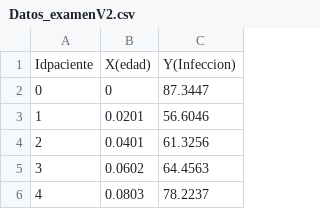
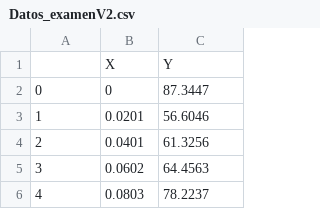
Before and after one commit to licvincent/Datos_examenV2, a CSV file: Datos_examenV2.csv, drawn as a sheet; only a part is shown; removed rows and columns are numbered as before the commit, all else as after; the diff names each change by its address in the sheet, - before the commit and + after, or states it on an @@ line.

Commit message:
Update Datos_examenV2.csv

```diff
--- a/Datos_examenV2.csv
+++ b/Datos_examenV2.csv
-row 1: Idpaciente | X(edad) | Y(Infeccion)
+row 1:  | X | Y
```
